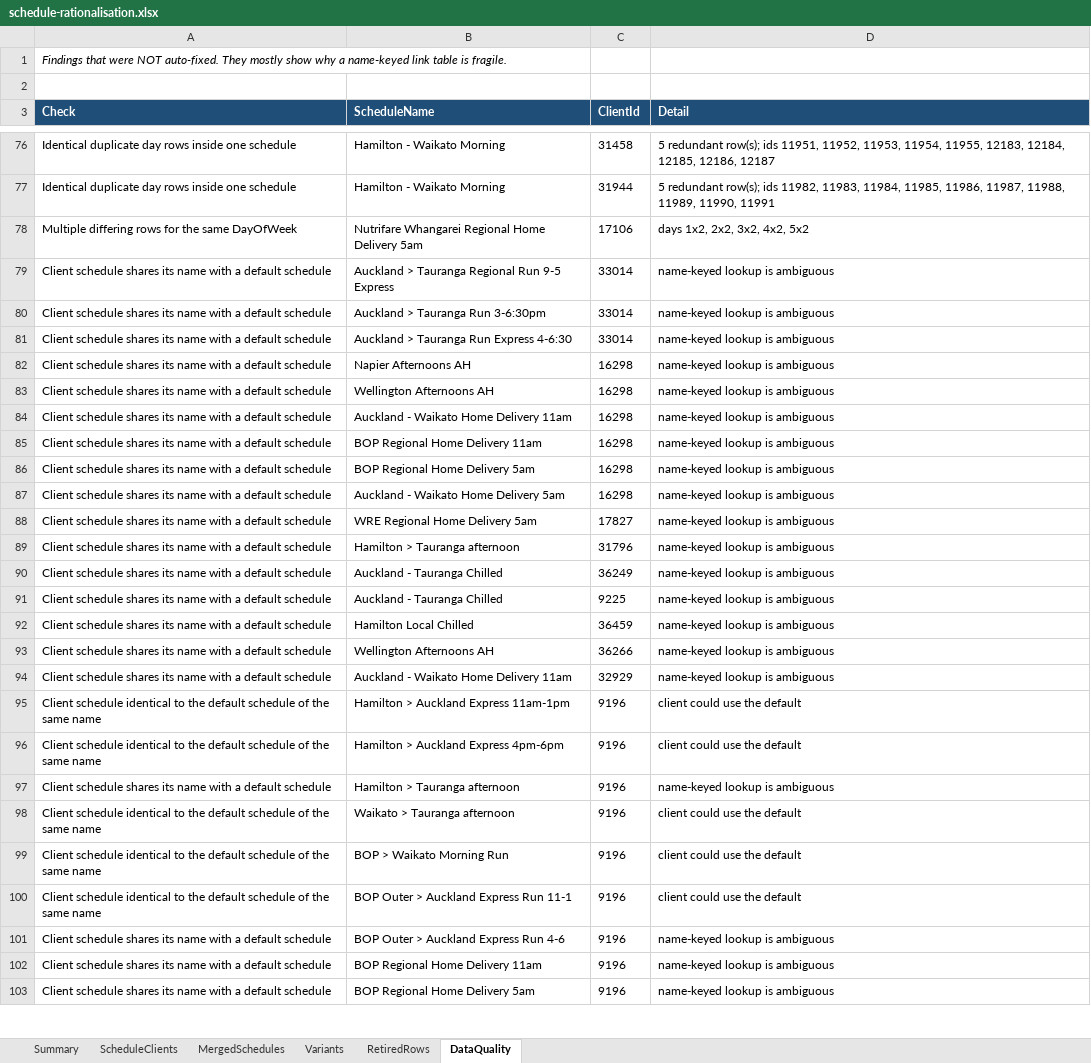
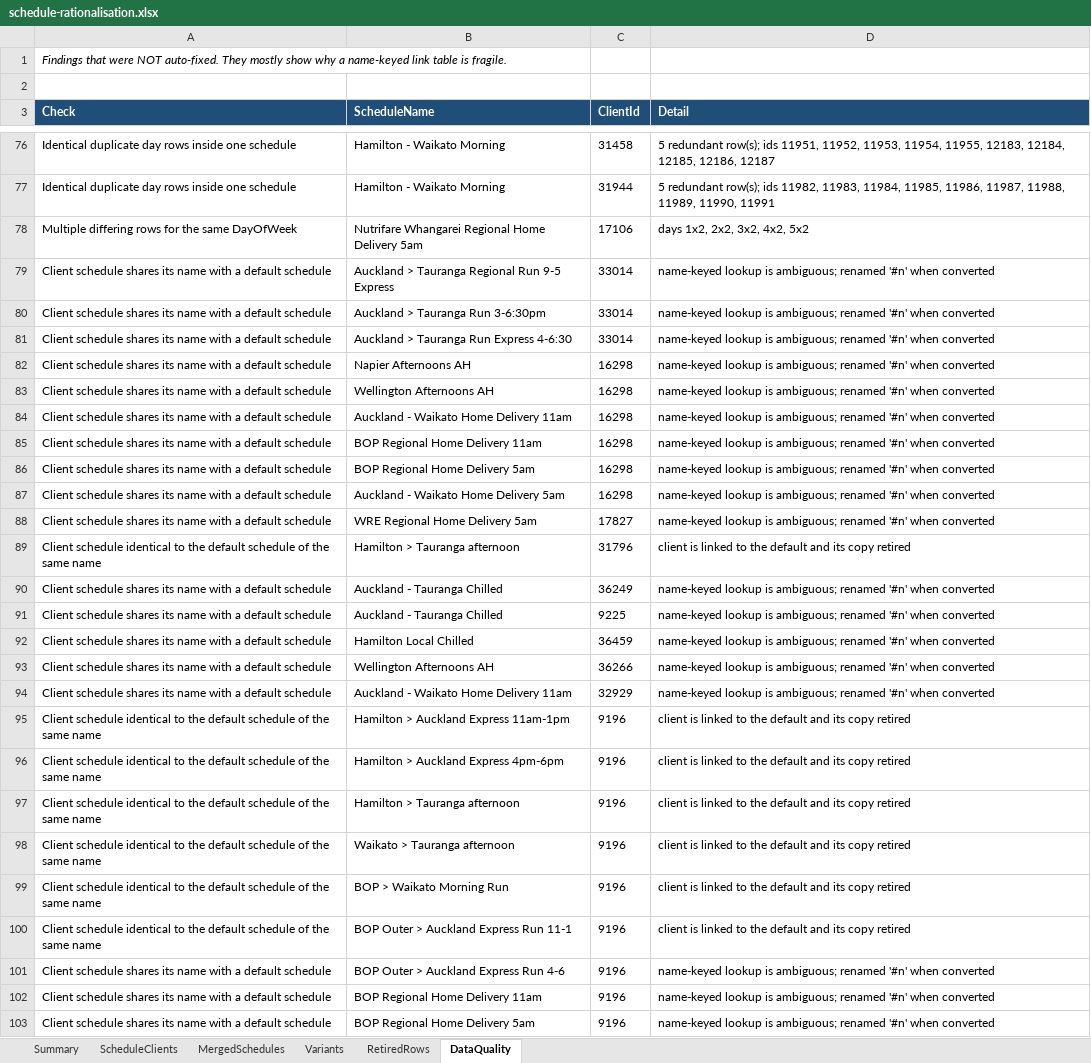
Before and after one commit to Deliver-Different-Testing/routed-operations, an Excel workbook: scripts/schedule-rationalisation/output/schedule-rationalisation.xlsx, sheet DataQuality, drawn as a sheet; only a part is shown, gaps mark what is left out; values as stored, in another font and other column widths than the file's, no borders; the diff covers the shown part only; the diff names each change by its address in the sheet, - before the commit and + after, or states it on an @@ line.

```diff
--- a/scripts/schedule-rationalisation/output/schedule-rationalisation.xlsx (sheet DataQuality)
+++ b/scripts/schedule-rationalisation/output/schedule-rationalisation.xlsx (sheet DataQuality)
-D79:D88 (Detail): name-keyed lookup is ambiguous
+D79:D88 (Detail): name-keyed lookup is ambiguous; renamed '#n' when converted
-A89 (Check): Client schedule shares its name with a default schedule
+A89 (Check): Client schedule identical to the default schedule of the same name
-D89 (Detail): name-keyed lookup is ambiguous
+D89 (Detail): client is linked to the default and its copy retired
-D90:D94 (Detail): name-keyed lookup is ambiguous
+D90:D94 (Detail): name-keyed lookup is ambiguous; renamed '#n' when converted
-D95:D96 (Detail): client could use the default
+D95:D96 (Detail): client is linked to the default and its copy retired
-A97 (Check): Client schedule shares its name with a default schedule
+A97 (Check): Client schedule identical to the default schedule of the same name
-D97 (Detail): name-keyed lookup is ambiguous
+D97 (Detail): client is linked to the default and its copy retired
-D98:D100 (Detail): client could use the default
+D98:D100 (Detail): client is linked to the default and its copy retired
-D101:D103 (Detail): name-keyed lookup is ambiguous
+D101:D103 (Detail): name-keyed lookup is ambiguous; renamed '#n' when converted
```
Also changed, not shown: 69 edited cells elsewhere in this sheet, sheet ScheduleClients, sheet RetiredRows, sheet Variants, sheet MergedSchedules, sheet Summary, 15 other files.
